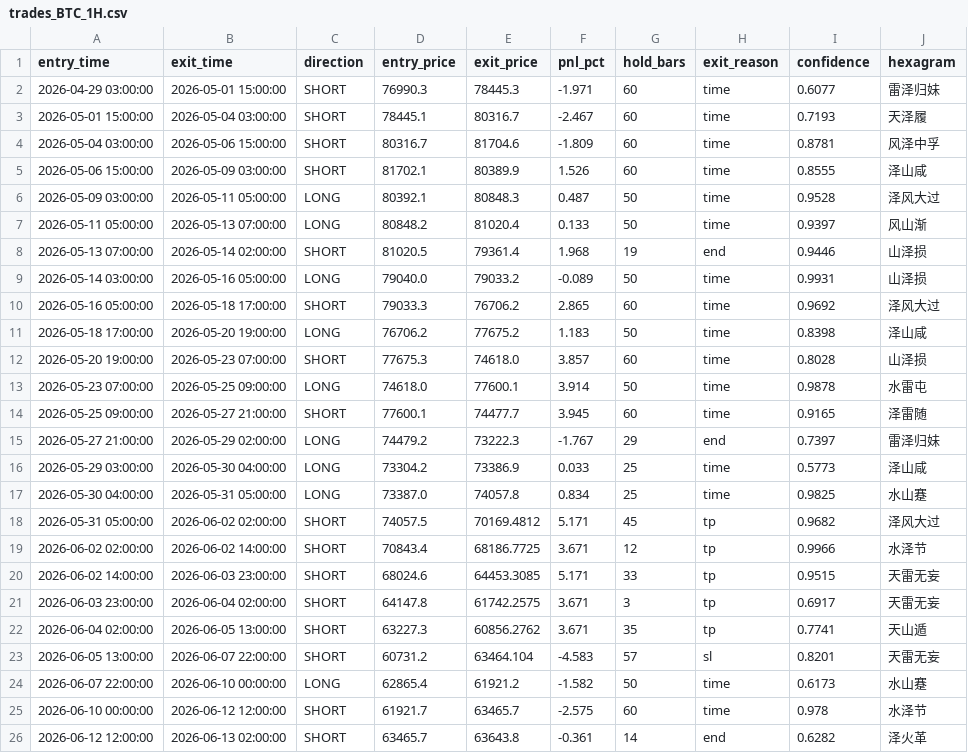
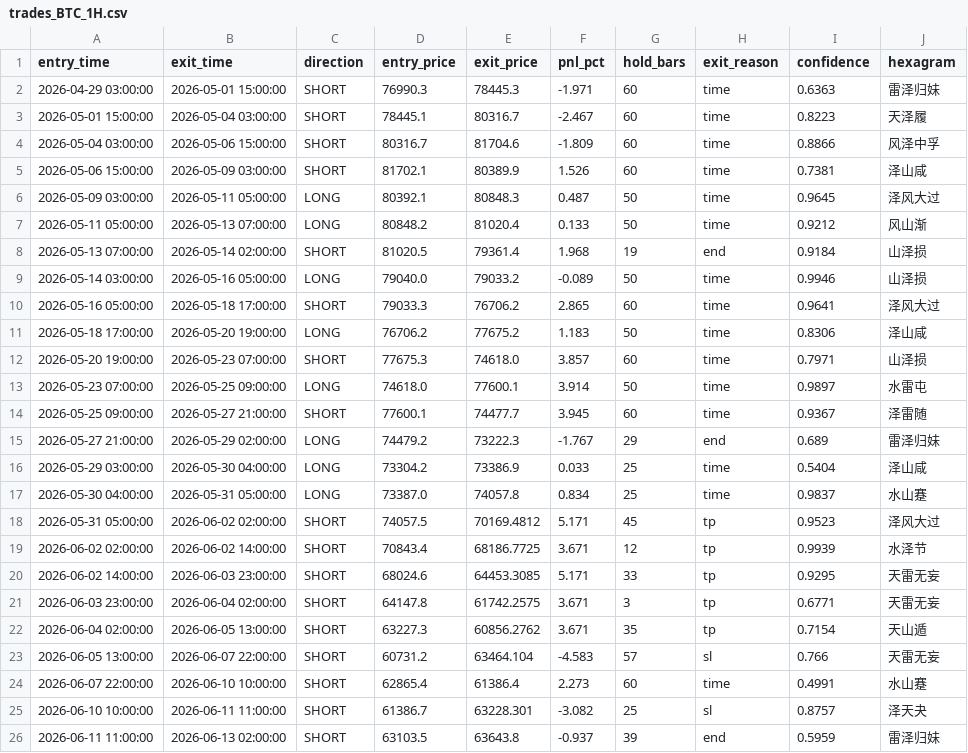
Before and after one commit to yunya1991/Dreambuddy-V2, a CSV file: 11-易经推理系统/data/bcrm2_phase0/trades_BTC_1H.csv, drawn as a sheet; only a part is shown; the diff covers the shown part only.

```diff
--- a/11-易经推理系统/data/bcrm2_phase0/trades_BTC_1H.csv
+++ b/11-易经推理系统/data/bcrm2_phase0/trades_BTC_1H.csv
@@ -1,26 +1,26 @@
 entry_time,exit_time,direction,entry_price,exit_price,pnl_pct,hold_bars,exit_reason,confidence,hexagram
-2026-04-29 03:00:00,2026-05-01 15:00:00,SHORT,76990.3,78445.3,-1.971,60,time,0.6077,雷泽归妹
-2026-05-01 15:00:00,2026-05-04 03:00:00,SHORT,78445.1,80316.7,-2.467,60,time,0.7193,天泽履
-2026-05-04 03:00:00,2026-05-06 15:00:00,SHORT,80316.7,81704.6,-1.809,60,time,0.8781,风泽中孚
-2026-05-06 15:00:00,2026-05-09 03:00:00,SHORT,81702.1,80389.9,1.526,60,time,0.8555,泽山咸
-2026-05-09 03:00:00,2026-05-11 05:00:00,LONG,80392.1,80848.3,0.487,50,time,0.9528,泽风大过
-2026-05-11 05:00:00,2026-05-13 07:00:00,LONG,80848.2,81020.4,0.133,50,time,0.9397,风山渐
-2026-05-13 07:00:00,2026-05-14 02:00:00,SHORT,81020.5,79361.4,1.968,19,end,0.9446,山泽损
-2026-05-14 03:00:00,2026-05-16 05:00:00,LONG,79040.0,79033.2,-0.089,50,time,0.9931,山泽损
-2026-05-16 05:00:00,2026-05-18 17:00:00,SHORT,79033.3,76706.2,2.865,60,time,0.9692,泽风大过
-2026-05-18 17:00:00,2026-05-20 19:00:00,LONG,76706.2,77675.2,1.183,50,time,0.8398,泽山咸
-2026-05-20 19:00:00,2026-05-23 07:00:00,SHORT,77675.3,74618.0,3.857,60,time,0.8028,山泽损
-2026-05-23 07:00:00,2026-05-25 09:00:00,LONG,74618.0,77600.1,3.914,50,time,0.9878,水雷屯
-2026-05-25 09:00:00,2026-05-27 21:00:00,SHORT,77600.1,74477.7,3.945,60,time,0.9165,泽雷随
-2026-05-27 21:00:00,2026-05-29 02:00:00,LONG,74479.2,73222.3,-1.767,29,end,0.7397,雷泽归妹
-2026-05-29 03:00:00,2026-05-30 04:00:00,LONG,73304.2,73386.9,0.033,25,time,0.5773,泽山咸
-2026-05-30 04:00:00,2026-05-31 05:00:00,LONG,73387.0,74057.8,0.834,25,time,0.9825,水山蹇
-2026-05-31 05:00:00,2026-06-02 02:00:00,SHORT,74057.5,70169.4812,5.171,45,tp,0.9682,泽风大过
-2026-06-02 02:00:00,2026-06-02 14:00:00,SHORT,70843.4,68186.7725,3.671,12,tp,0.9966,水泽节
-2026-06-02 14:00:00,2026-06-03 23:00:00,SHORT,68024.6,64453.3085,5.171,33,tp,0.9515,天雷无妄
-2026-06-03 23:00:00,2026-06-04 02:00:00,SHORT,64147.8,61742.2575,3.671,3,tp,0.6917,天雷无妄
-2026-06-04 02:00:00,2026-06-05 13:00:00,SHORT,63227.3,60856.2762,3.671,35,tp,0.7741,天山遁
-2026-06-05 13:00:00,2026-06-07 22:00:00,SHORT,60731.2,63464.104,-4.583,57,sl,0.8201,天雷无妄
-2026-06-07 22:00:00,2026-06-10 00:00:00,LONG,62865.4,61921.2,-1.582,50,time,0.6173,水山蹇
-2026-06-10 00:00:00,2026-06-12 12:00:00,SHORT,61921.7,63465.7,-2.575,60,time,0.978,水泽节
-2026-06-12 12:00:00,2026-06-13 02:00:00,SHORT,63465.7,63643.8,-0.361,14,end,0.6282,泽火革
+2026-04-29 03:00:00,2026-05-01 15:00:00,SHORT,76990.3,78445.3,-1.971,60,time,0.6363,雷泽归妹
+2026-05-01 15:00:00,2026-05-04 03:00:00,SHORT,78445.1,80316.7,-2.467,60,time,0.8223,天泽履
+2026-05-04 03:00:00,2026-05-06 15:00:00,SHORT,80316.7,81704.6,-1.809,60,time,0.8866,风泽中孚
+2026-05-06 15:00:00,2026-05-09 03:00:00,SHORT,81702.1,80389.9,1.526,60,time,0.7381,泽山咸
+2026-05-09 03:00:00,2026-05-11 05:00:00,LONG,80392.1,80848.3,0.487,50,time,0.9645,泽风大过
+2026-05-11 05:00:00,2026-05-13 07:00:00,LONG,80848.2,81020.4,0.133,50,time,0.9212,风山渐
+2026-05-13 07:00:00,2026-05-14 02:00:00,SHORT,81020.5,79361.4,1.968,19,end,0.9184,山泽损
+2026-05-14 03:00:00,2026-05-16 05:00:00,LONG,79040.0,79033.2,-0.089,50,time,0.9946,山泽损
+2026-05-16 05:00:00,2026-05-18 17:00:00,SHORT,79033.3,76706.2,2.865,60,time,0.9641,泽风大过
+2026-05-18 17:00:00,2026-05-20 19:00:00,LONG,76706.2,77675.2,1.183,50,time,0.8306,泽山咸
+2026-05-20 19:00:00,2026-05-23 07:00:00,SHORT,77675.3,74618.0,3.857,60,time,0.7971,山泽损
+2026-05-23 07:00:00,2026-05-25 09:00:00,LONG,74618.0,77600.1,3.914,50,time,0.9897,水雷屯
+2026-05-25 09:00:00,2026-05-27 21:00:00,SHORT,77600.1,74477.7,3.945,60,time,0.9367,泽雷随
+2026-05-27 21:00:00,2026-05-29 02:00:00,LONG,74479.2,73222.3,-1.767,29,end,0.689,雷泽归妹
+2026-05-29 03:00:00,2026-05-30 04:00:00,LONG,73304.2,73386.9,0.033,25,time,0.5404,泽山咸
+2026-05-30 04:00:00,2026-05-31 05:00:00,LONG,73387.0,74057.8,0.834,25,time,0.9837,水山蹇
+2026-05-31 05:00:00,2026-06-02 02:00:00,SHORT,74057.5,70169.4812,5.171,45,tp,0.9523,泽风大过
+2026-06-02 02:00:00,2026-06-02 14:00:00,SHORT,70843.4,68186.7725,3.671,12,tp,0.9939,水泽节
+2026-06-02 14:00:00,2026-06-03 23:00:00,SHORT,68024.6,64453.3085,5.171,33,tp,0.9295,天雷无妄
+2026-06-03 23:00:00,2026-06-04 02:00:00,SHORT,64147.8,61742.2575,3.671,3,tp,0.6771,天雷无妄
+2026-06-04 02:00:00,2026-06-05 13:00:00,SHORT,63227.3,60856.2762,3.671,35,tp,0.7154,天山遁
+2026-06-05 13:00:00,2026-06-07 22:00:00,SHORT,60731.2,63464.104,-4.583,57,sl,0.766,天雷无妄
+2026-06-07 22:00:00,2026-06-10 10:00:00,SHORT,62865.4,61386.4,2.273,60,time,0.4991,水山蹇
+2026-06-10 10:00:00,2026-06-11 11:00:00,SHORT,61386.7,63228.301,-3.082,25,sl,0.8757,泽天夬
+2026-06-11 11:00:00,2026-06-13 02:00:00,SHORT,63103.5,63643.8,-0.937,39,end,0.5959,雷泽归妹
```
Also changed, not shown: 20 edited cells elsewhere in this file, 11-易经推理系统/data/bcrm2_phase0/trades_ETH_1H.csv, 11-易经推理系统/data/bcrm2_phase0/trades_SOL_1H.csv, 11 other files.
